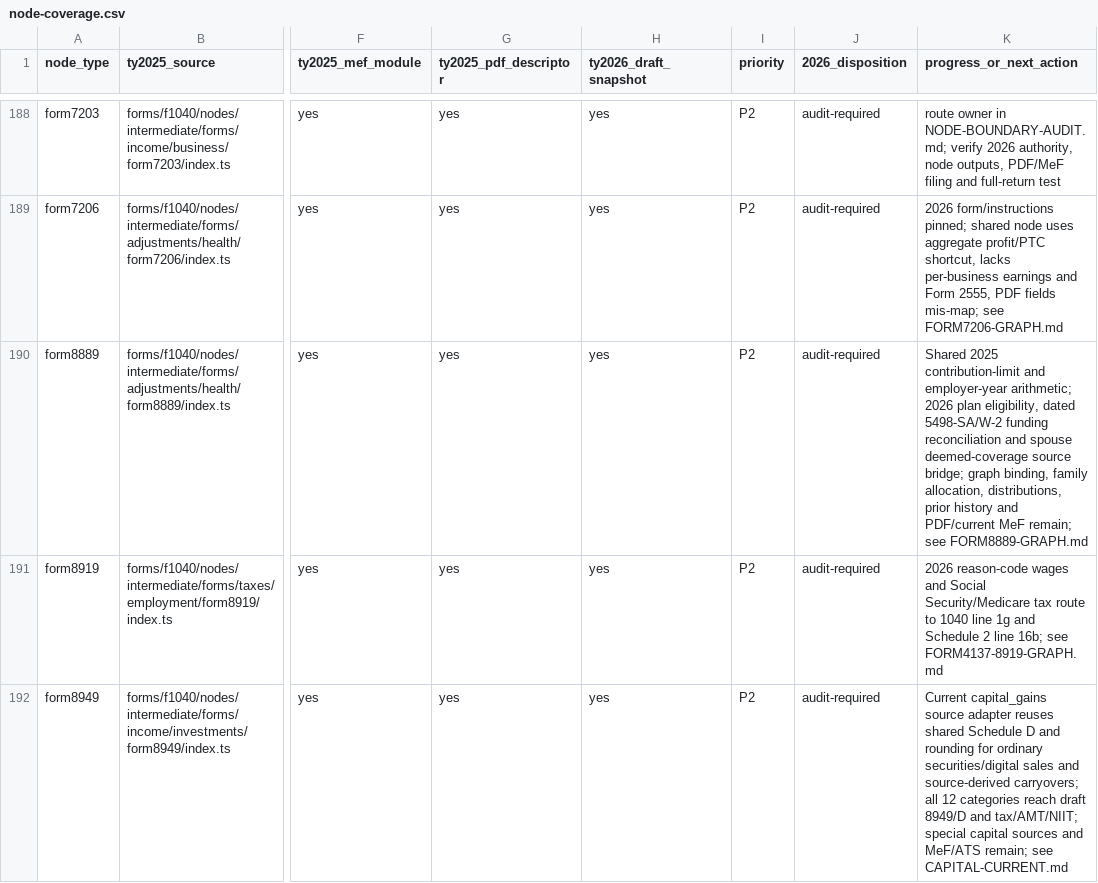
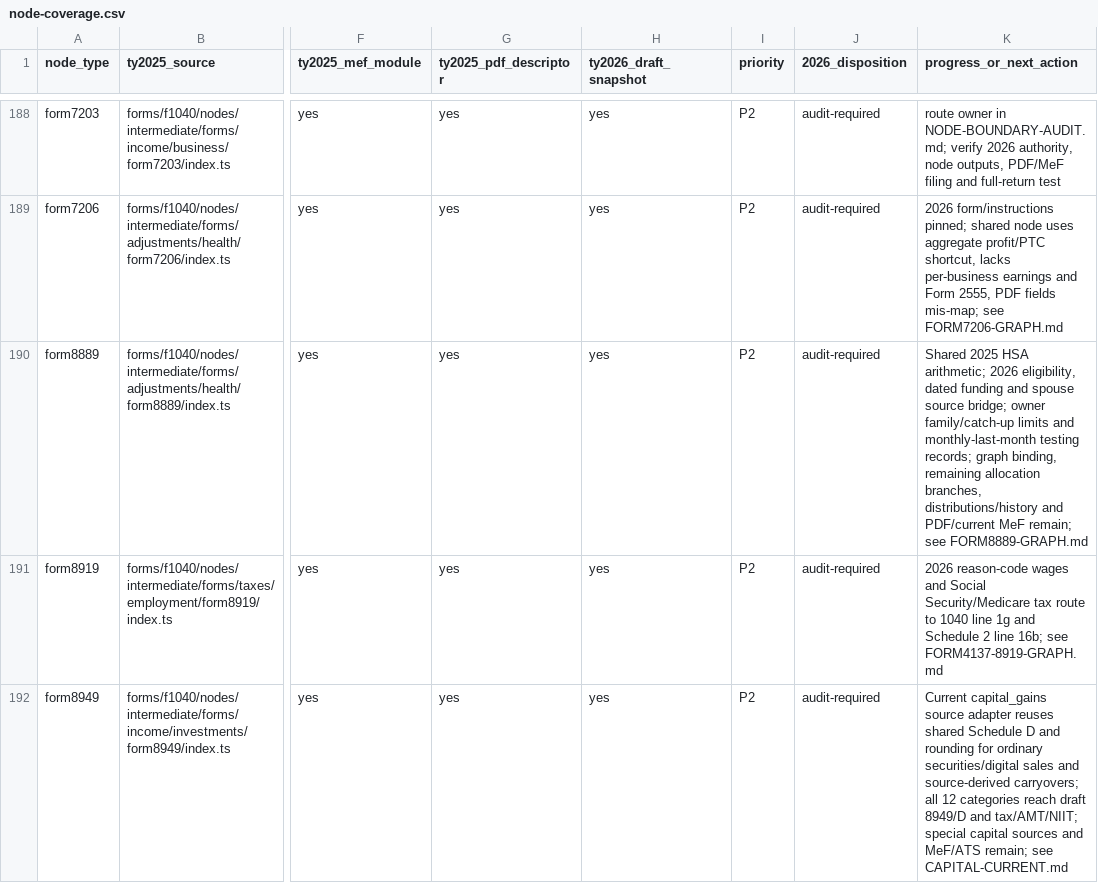
Before and after one commit to filedcom/opentax, a CSV file: docs/ty2026/inventories/node-coverage.csv, drawn as a sheet; only a part is shown, gaps mark what is left out; the diff names each change by its address in the sheet, - before the commit and + after, or states it on an @@ line.

Commit message:
feat(ty2026): reconcile HSA owner limits and testing records

```diff
--- a/docs/ty2026/inventories/node-coverage.csv
+++ b/docs/ty2026/inventories/node-coverage.csv
-K190 (progress_or_next_action): Shared 2025 contribution-limit and employer-year arithmetic; 2026 plan eligibility, dated 5498-SA/W-2 funding reconciliation and spouse deemed-coverage source bridge; graph binding, family allocation, distributions, prior history and PDF/current…
+K190 (progress_or_next_action): Shared 2025 HSA arithmetic; 2026 eligibility, dated funding and spouse source bridge; owner family/catch-up limits and monthly-last-month testing records; graph binding, remaining allocation branches, distributions/history and PDF/current…
```
Also changed, not shown: docs/ty2026/inventories/node-review.csv, 8 other files.
